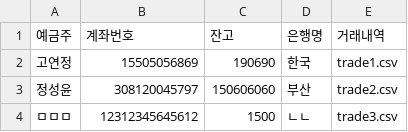
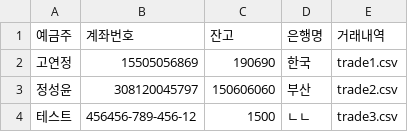
Before and after one commit to lalyns/bankapplication, a CSV file: BankApplication/src/com/account.csv, drawn as a sheet; the diff names each change by its address in the sheet, - before the commit and + after, or states it on an @@ line.

```diff
--- a/BankApplication/src/com/account.csv
+++ b/BankApplication/src/com/account.csv
-A4 (예금주): ㅁㅁㅁ
+A4 (예금주): 테스트
-B4 (계좌번호): 12312345645612
+B4 (계좌번호): 456456-789-456-12
```
Also changed, not shown: BankApplication/bin/com/account.csv, 2 other files.
